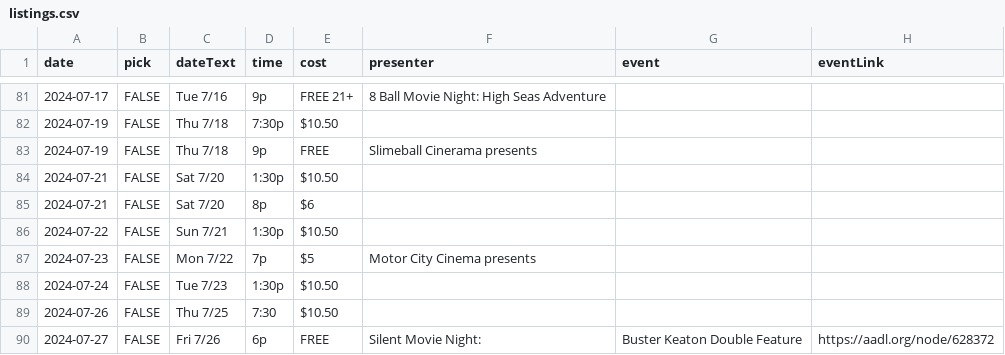
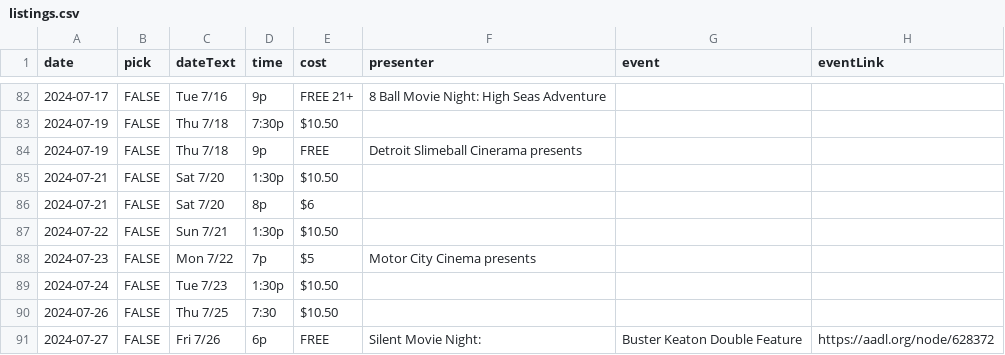
Before and after one commit to ypsijav/ypsijav.github.io, a CSV file: listings.csv, drawn as a sheet; only a part is shown, gaps mark what is left out; addresses are those after the commit; the diff covers the shown part only; the diff names each change by its address in the sheet, - before the commit and + after, or states it on an @@ line.

```diff
--- a/listings.csv
+++ b/listings.csv
-F84 (presenter): Slimeball Cinerama presents
+F84 (presenter): Detroit Slimeball Cinerama presents
```
Also changed, not shown: 4 added rows and 2 edited cells elsewhere in this file.
